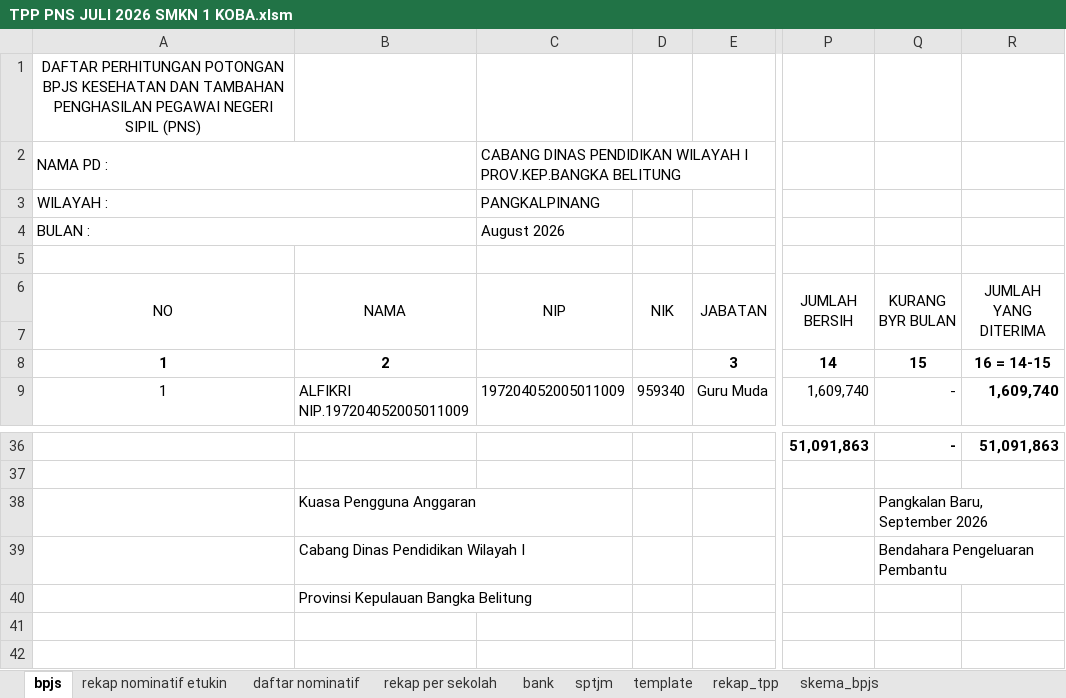
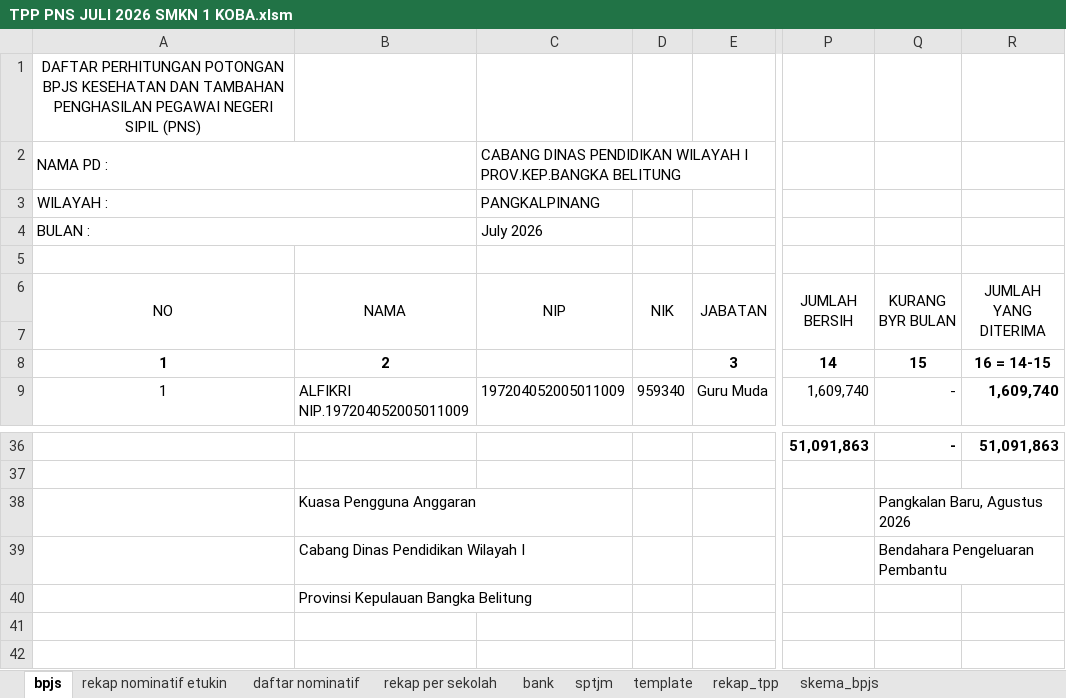
Before and after one commit to batupenyu/AppTPP, an Excel workbook: _usulan_tpp_smkn1_koba/PNS/TPP PNS JULI 2026 SMKN 1 KOBA.xlsm, sheet bpjs, drawn as a sheet; only a part is shown, gaps mark what is left out; values as stored, in another font and other column widths than the file's, no borders; the diff names each change by its address in the sheet, - before the commit and + after, or states it on an @@ line.

```diff
--- a/_usulan_tpp_smkn1_koba/PNS/TPP PNS JULI 2026 SMKN 1 KOBA.xlsm (sheet bpjs)
+++ b/_usulan_tpp_smkn1_koba/PNS/TPP PNS JULI 2026 SMKN 1 KOBA.xlsm (sheet bpjs)
-C4 (NIP): August 2026
+C4 (NIP): July 2026
-Q38 (KURANG BYR BULAN): Pangkalan Baru, September 2026
+Q38 (KURANG BYR BULAN): Pangkalan Baru, Agustus 2026
```
Also changed, not shown: sheet sptjm, sheet rekap per sekolah, sheet rekap nominatif etukin, sheet daftar nominatif, sheet bank, gabung.xlsx, 10 other files.
